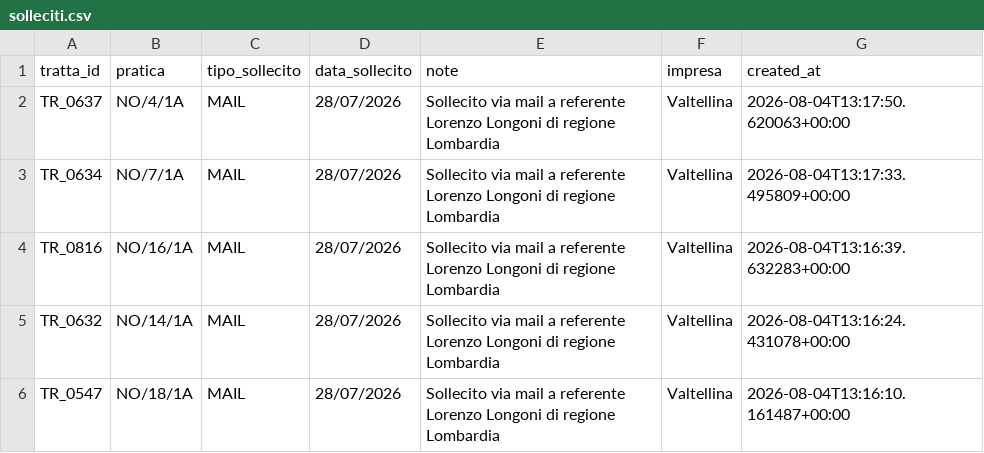
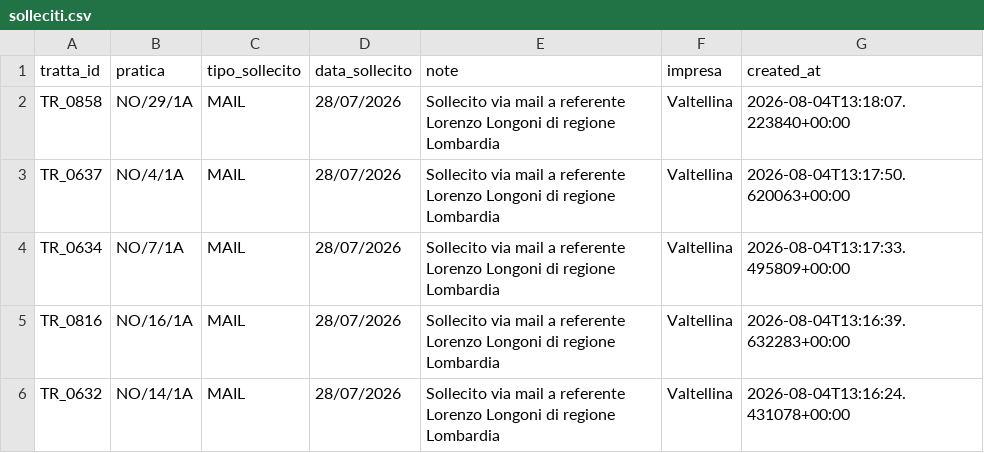
Before and after one commit to ENRI-RDS/dashboard, a CSV file: solleciti.csv, drawn as a sheet; only a part is shown; the shorter side is filled out with more unchanged rows.

Commit message:
Auto-update solleciti.csv via approvazione admin [skip ci]

```diff
--- a/solleciti.csv
+++ b/solleciti.csv
@@ -1,2 +1,3 @@
 tratta_id;pratica;tipo_sollecito;data_sollecito;note;impresa;created_at
+TR_0858;NO/29/1A;MAIL;28/07/2026;Sollecito via mail a referente Lorenzo Longoni di regione Lombardia;Valtellina;2026-08-04T13:18:07.223840+00:00
 TR_0637;NO/4/1A;MAIL;28/07/2026;Sollecito via mail a referente Lorenzo Longoni di regione Lombardia;Valtellina;2026-08-04T13:17:50.620063+00:00
```
